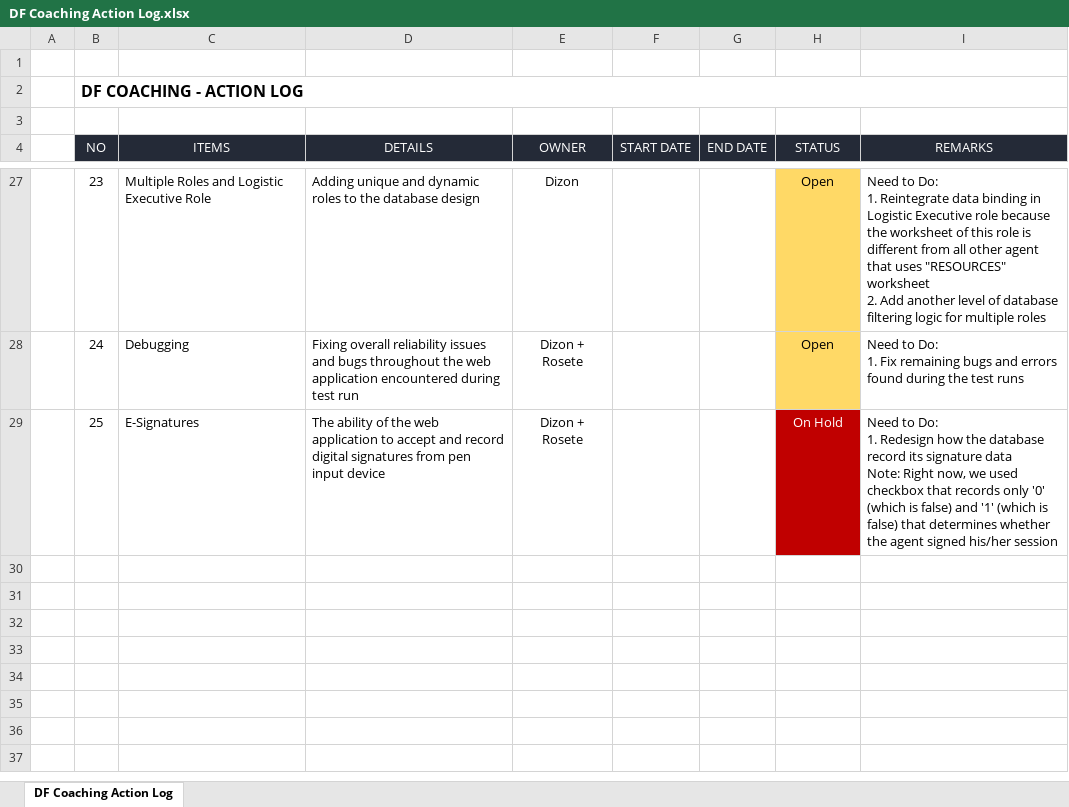
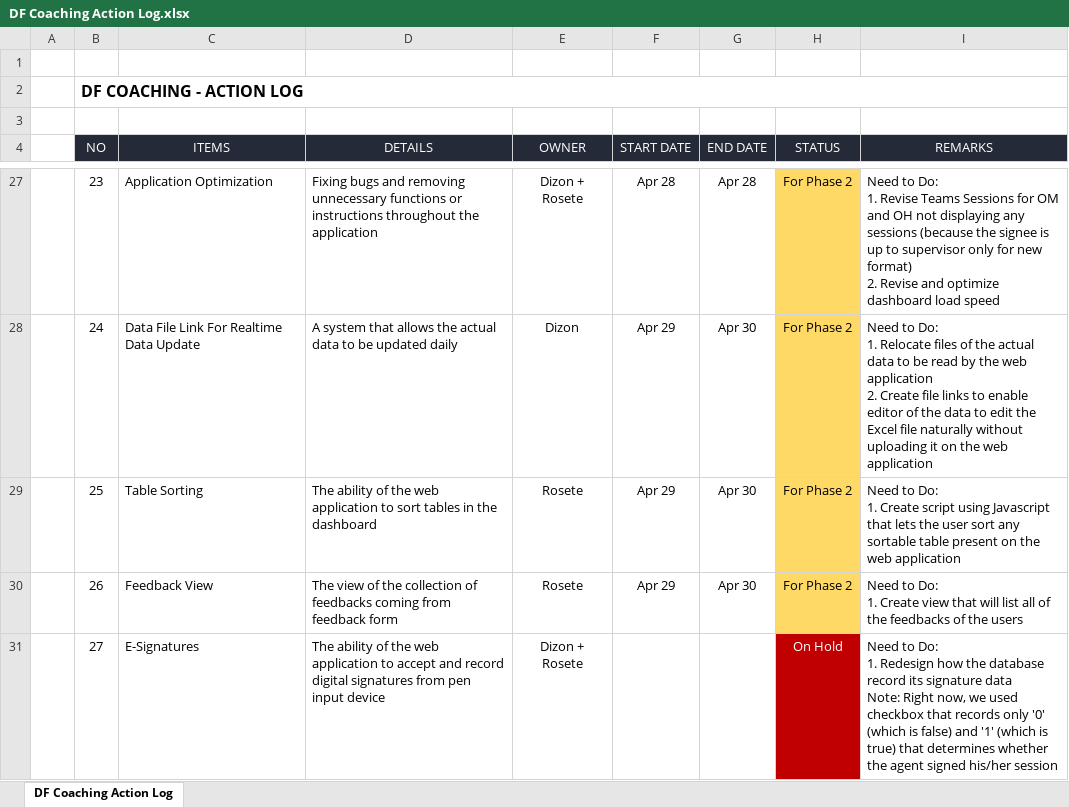
Before and after one commit to personiv/dftools, an Excel workbook: public/data/files/DF Coaching Action Log.xlsx, sheet DF Coaching Action Log, drawn as a sheet; only a part is shown, gaps mark what is left out; values as stored, in another font and other column widths than the file's, no borders; addresses are those after the commit; ↵ is a line break in a cell; the diff covers the shown part only; the diff names each change by its address in the sheet, - before the commit and + after, or states it on an @@ line.

Commit message:
Updated presentation

```diff
--- a/public/data/files/DF Coaching Action Log.xlsx (sheet DF Coaching Action Log)
+++ b/public/data/files/DF Coaching Action Log.xlsx (sheet DF Coaching Action Log)
-C27 (ITEMS): Multiple Roles and Logistic Executive Role
+C27 (ITEMS): Application Optimization
-D27 (DETAILS): Adding unique and dynamic roles to the database design
+D27 (DETAILS): Fixing bugs and removing unnecessary functions or instructions throughout the application
-E27 (OWNER): Dizon
+E27 (OWNER): Dizon + Rosete
-F27 (START DATE): (empty)
+F27 (START DATE): Apr 28
-G27 (END DATE): (empty)
+G27 (END DATE): Apr 28
-H27:H28 (STATUS): Open
+H27:H28 (STATUS): For Phase 2
-I27 (REMARKS): …Do: ↵ 1. Reintegrate data binding in Logistic Executive role because the worksheet of this role is different from all other agent that uses "RESOURCES" worksheet ↵ 2. Add another level of database filtering logic for multiple roles
+I27 (REMARKS): …Do: ↵ 1. Revise Teams Sessions for OM and OH not displaying any sessions (because the signee is up to supervisor only for new format) ↵ 2. Revise and optimize dashboard load speed
-C28 (ITEMS): Debugging
+C28 (ITEMS): Data File Link For Realtime Data Update
-D28 (DETAILS): Fixing overall reliability issues and bugs throughout the web application encountered during test run
+D28 (DETAILS): A system that allows the actual data to be updated daily
-E28 (OWNER): Dizon + Rosete
+E28 (OWNER): Dizon
-F28 (START DATE): (empty)
+F28 (START DATE): Apr 29
-G28 (END DATE): (empty)
+G28 (END DATE): Apr 30
-I28 (REMARKS): …Do: ↵ 1. Fix remaining bugs and errors found during the test runs
+I28 (REMARKS): …Do: ↵ 1. Relocate files of the actual data to be read by the web application ↵ 2. Create file links to enable editor of the data to edit the Excel file naturally without uploading it on the web application
+row 29:  | 25 | Table Sorting | The ability of the web application to sort tables in the dashboard | Rosete | Apr 29 | Apr 30 | For Phase 2 | Need to Do: ↵ 1. Create script using Javascript that lets the user sort any sortable table present on the web application
+row 30:  | 26 | Feedback View | The view of the collection of feedbacks coming from feedback form | Rosete | Apr 29 | Apr 30 | For Phase 2 | Need to Do: ↵ 1. Create view that will list all of the feedbacks of the users
-B31 (NO): 25
+B31 (NO): 27
-I31 (REMARKS): …(which is false) that determines…
+I31 (REMARKS): …(which is true) that determines…
```
Also changed, not shown: 90 edited cells and cell formats elsewhere in this sheet, 1 other file.
